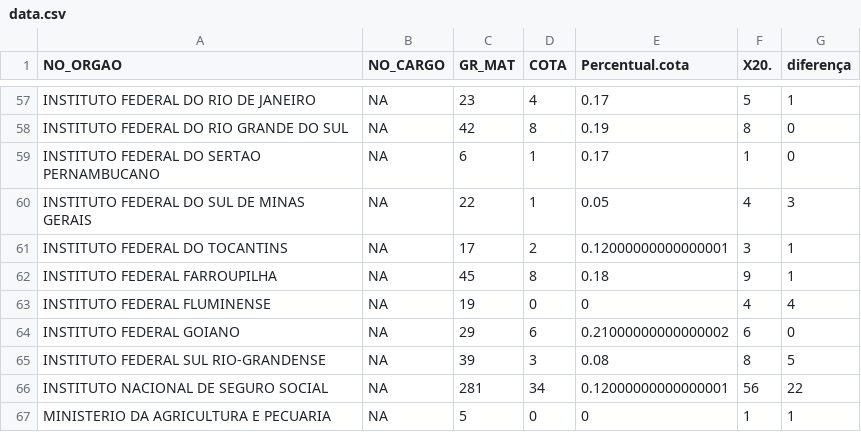
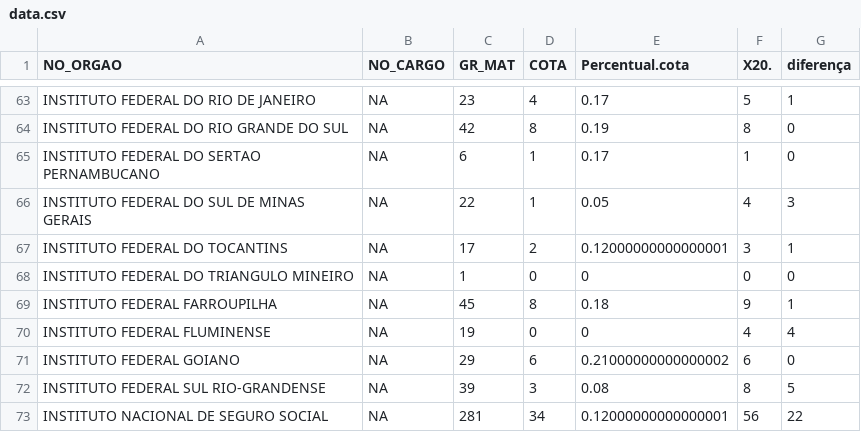
Before and after one commit to mar-celo/Cotas_raciais, a CSV file: data/data.csv, drawn as a sheet; only a part is shown, gaps mark what is left out; the shorter side is filled out with more unchanged rows; the diff covers the shown part only; the diff names each change by its address in the sheet, - before the commit and + after, or states it on an @@ line.

```diff
--- a/data/data.csv
+++ b/data/data.csv
+row 68: INSTITUTO FEDERAL DO TRIANGULO MINEIRO | NA | 1 | 0 | 0 | 0 | 0
```
Also changed, not shown: 9 added rows elsewhere in this file, 3 other files.
